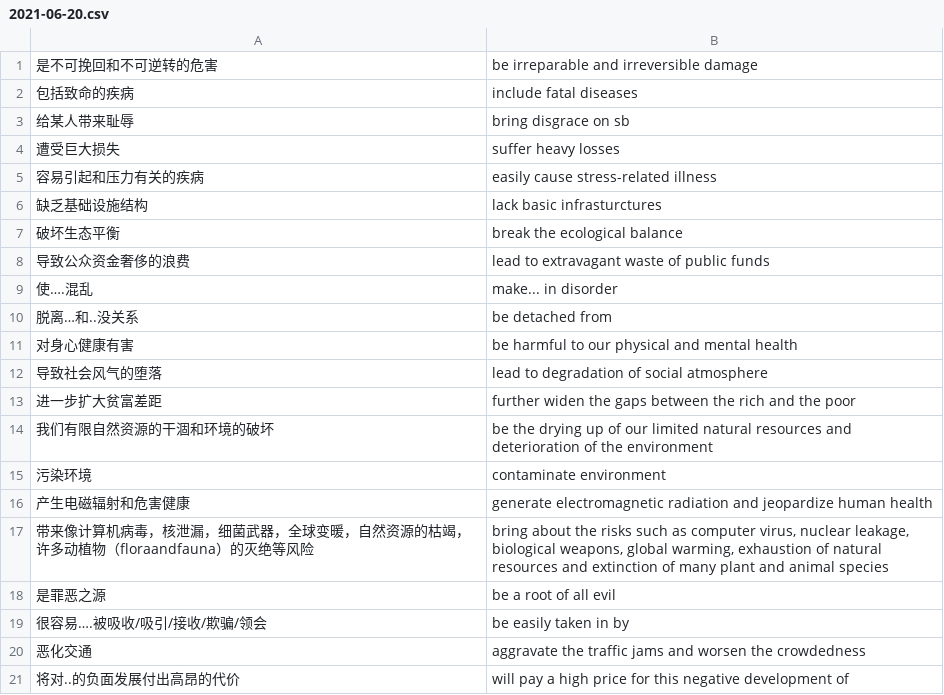
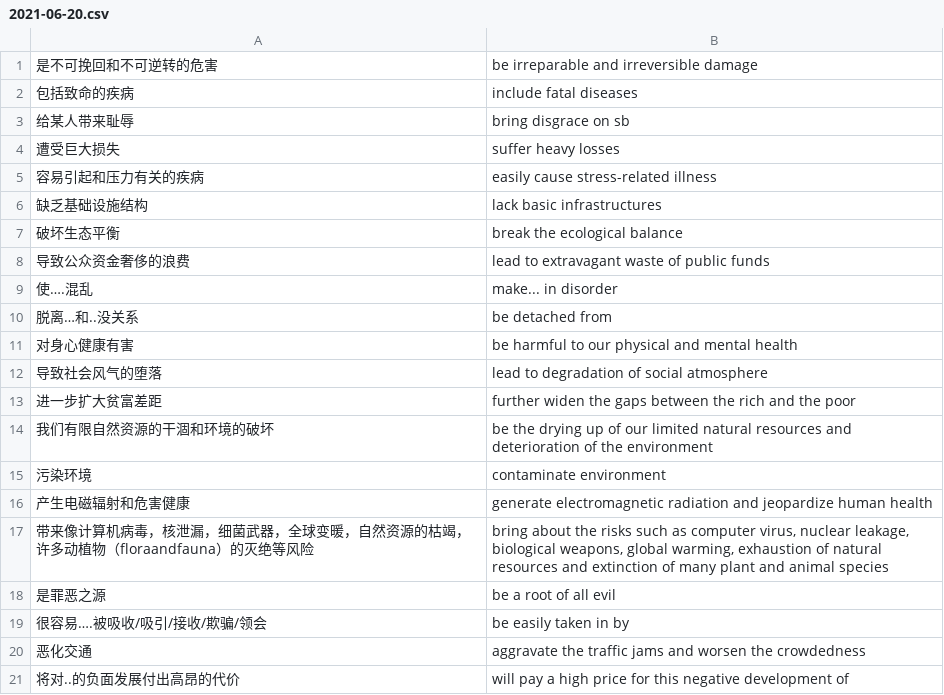
Before and after one commit to bossleanne/Daily-Learning-tools, a CSV file: 2021-06-20.csv, drawn as a sheet.

```diff
--- a/2021-06-20.csv
+++ b/2021-06-20.csv
@@ -5,3 +5,3 @@
 容易引起和压力有关的疾病,easily cause stress-related illness
-缺乏基础设施结构,lack basic infrasturctures
+缺乏基础设施结构,lack basic infrastructures
 破坏生态平衡,break the ecological balance
```
Also changed, not shown: 1 other file.
